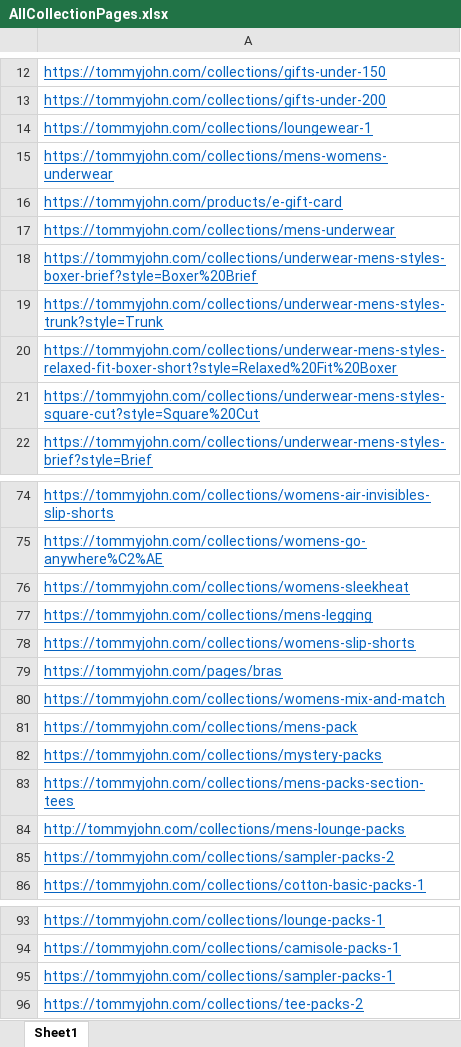
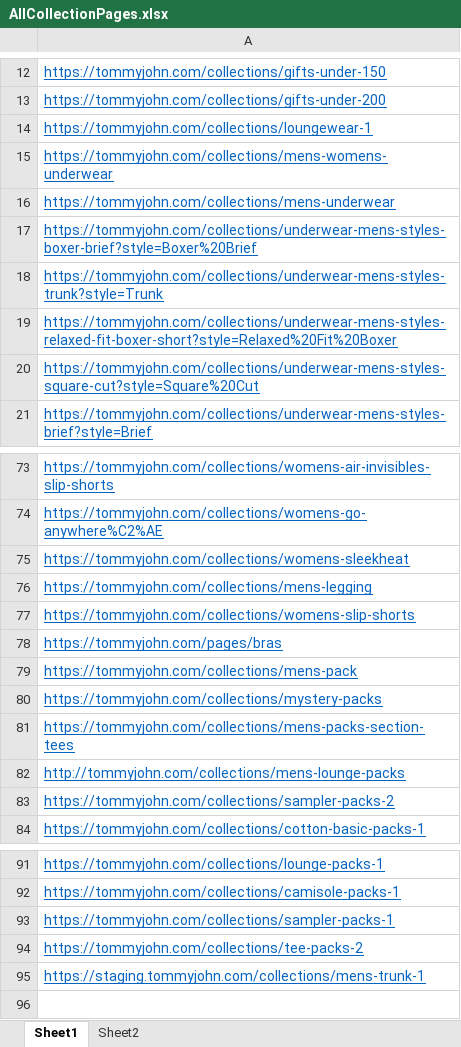
Before and after one commit to UblisJacob/TommyJohn-Automation-Backup, an Excel workbook: src/main/resources/AllCollectionPages.xlsx, sheet Sheet1, drawn as a sheet; only a part is shown, gaps mark what is left out; values as stored, in another font and other column widths than the file's, no borders; removed rows and columns are numbered as before the commit, all else as after; the diff names each change by its address in the sheet, - before the commit and + after, or states it on an @@ line.

Commit message:
collection pages updates

```diff
--- a/src/main/resources/AllCollectionPages.xlsx (sheet Sheet1)
+++ b/src/main/resources/AllCollectionPages.xlsx (sheet Sheet1)
+sheet tab: Sheet2
-row 16: https://tommyjohn.com/products/e-gift-card
-row 80: https://tommyjohn.com/collections/womens-mix-and-match
+row 95: https://staging.tommyjohn.com/collections/mens-trunk-1
```
Also changed, not shown: 5 other files.
